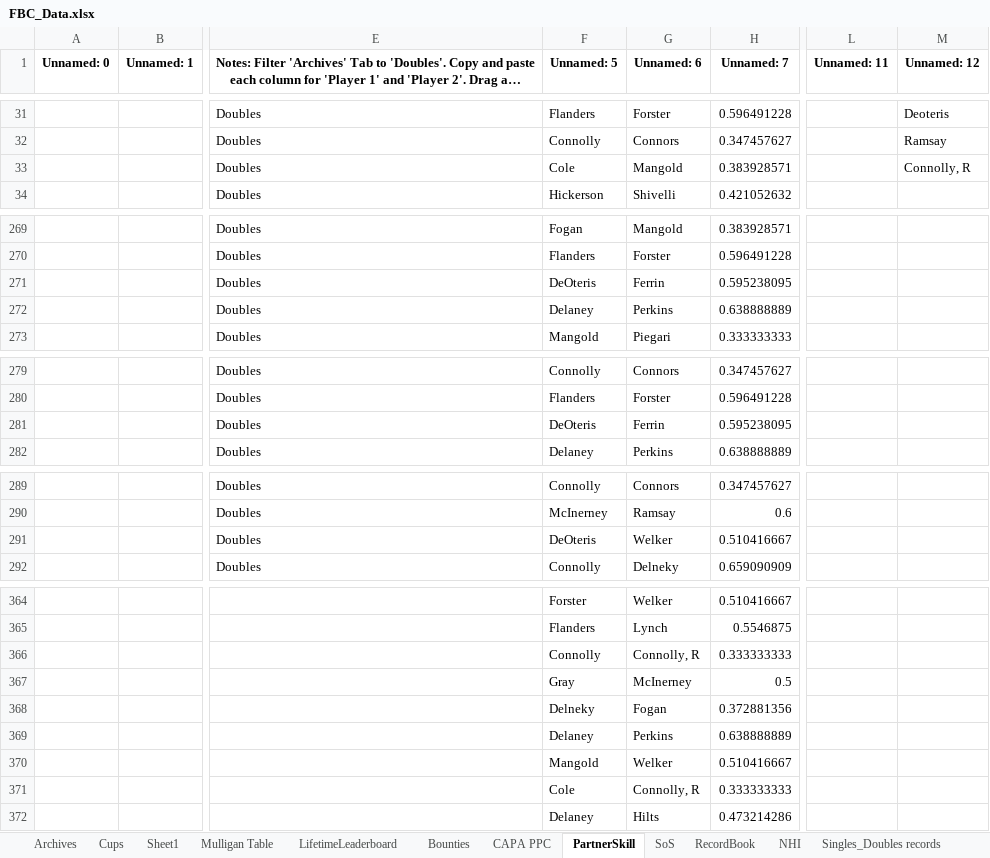
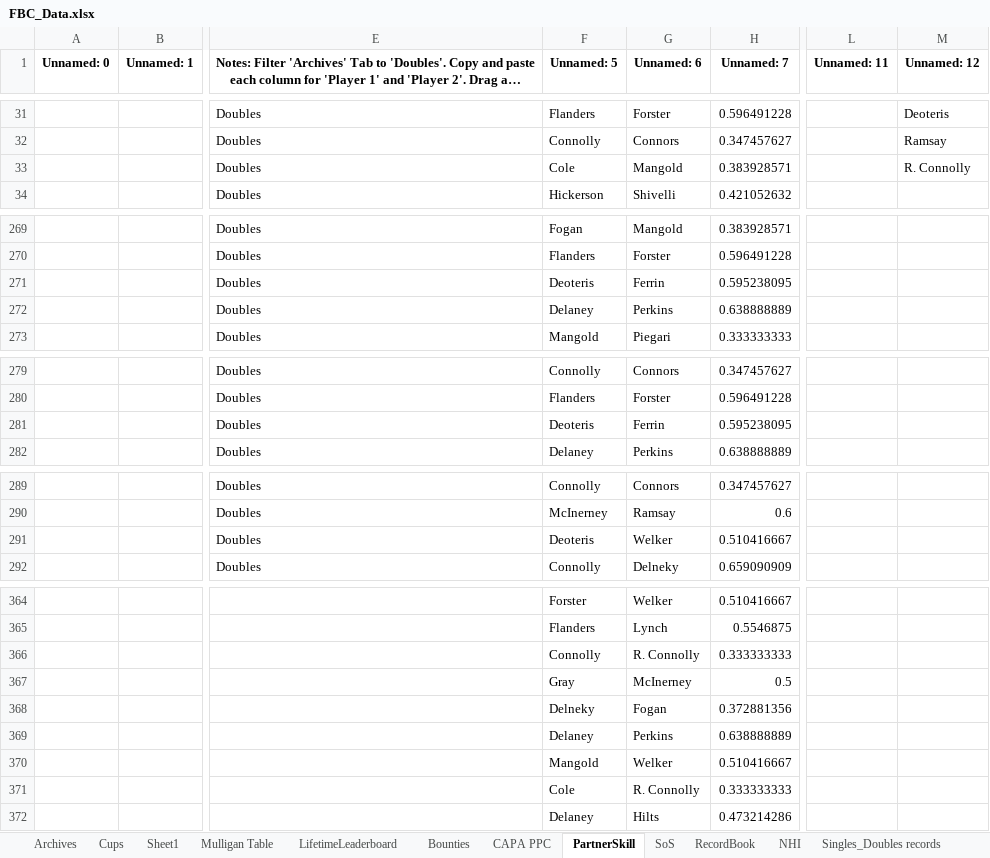
Before and after one commit to craighilts/fbc-data, an Excel workbook: FBC_Data.xlsx, sheet PartnerSkill, drawn as a sheet; only a part is shown, gaps mark what is left out; long unchanged cells end in …; values as stored, in another font and other column widths than the file's, no borders; the diff covers the shown part only; the diff names each change by its address in the sheet, - before the commit and + after, or states it on an @@ line.

```diff
--- a/FBC_Data.xlsx (sheet PartnerSkill)
+++ b/FBC_Data.xlsx (sheet PartnerSkill)
-M33 (Unnamed: 12): Connolly, R
+M33 (Unnamed: 12): R. Connolly
-F271 (Unnamed: 5): DeOteris
+F271 (Unnamed: 5): Deoteris
-F281 (Unnamed: 5): DeOteris
+F281 (Unnamed: 5): Deoteris
-F291 (Unnamed: 5): DeOteris
+F291 (Unnamed: 5): Deoteris
-G366 (Unnamed: 6): Connolly, R
+G366 (Unnamed: 6): R. Connolly
-G371 (Unnamed: 6): Connolly, R
+G371 (Unnamed: 6): R. Connolly
```
Also changed, not shown: 8 edited cells elsewhere in this sheet, sheet Archives, sheet Singles_Doubles records, sheet LifetimeLeaderboard, sheet SoS, sheet Sheet1, sheet Bounties, 2 more sheets, 1 other file.
